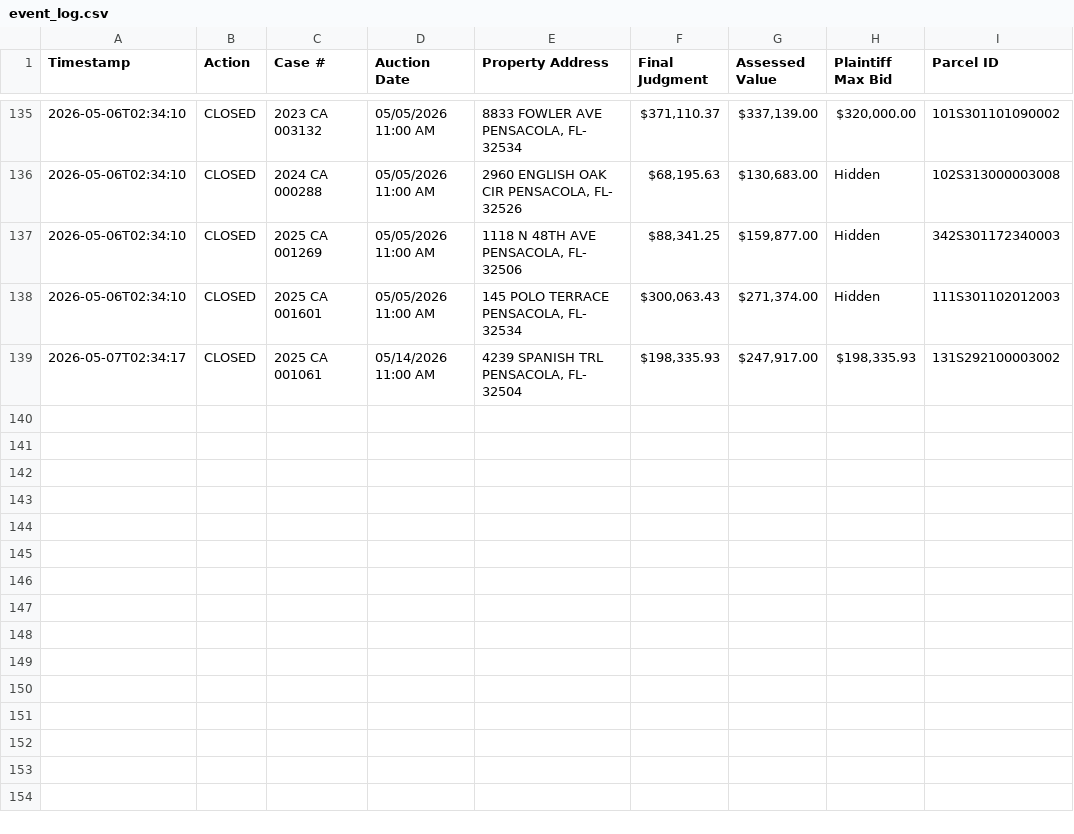
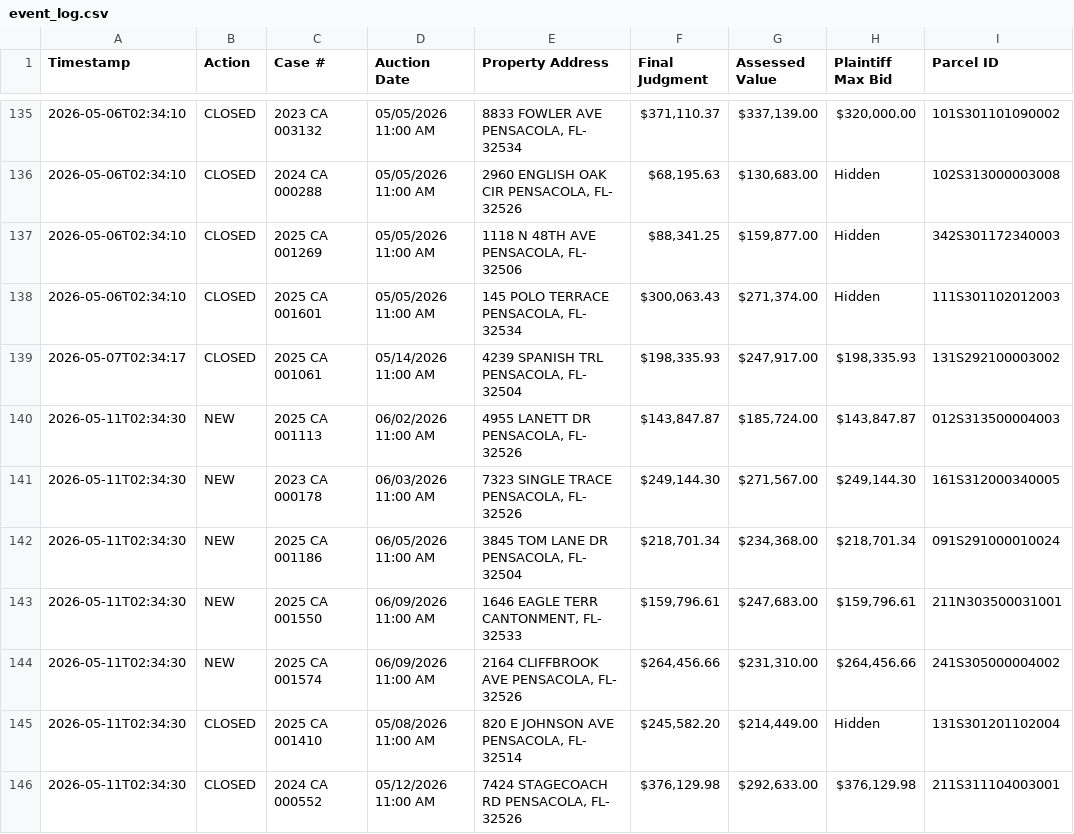
Before and after one commit to figlesias7/realforeclose-escambia, a CSV file: data/event_log.csv, drawn as a sheet; only a part is shown, gaps mark what is left out; the diff names each change by its address in the sheet, - before the commit and + after, or states it on an @@ line.

```diff
--- a/data/event_log.csv
+++ b/data/event_log.csv
+row 140: 2026-05-11T02:34:30 | NEW | 2025 CA 001113 | 06/02/2026 11:00 AM | 4955 LANETT DR PENSACOLA, FL- 32526 | $143,847.87 | $185,724.00 | $143,847.87 | 012S313500004003
+row 141: 2026-05-11T02:34:30 | NEW | 2023 CA 000178 | 06/03/2026 11:00 AM | 7323 SINGLE TRACE PENSACOLA, FL- 32526 | $249,144.30 | $271,567.00 | $249,144.30 | 161S312000340005
+row 142: 2026-05-11T02:34:30 | NEW | 2025 CA 001186 | 06/05/2026 11:00 AM | 3845 TOM LANE DR PENSACOLA, FL- 32504 | $218,701.34 | $234,368.00 | $218,701.34 | 091S291000010024
+row 143: 2026-05-11T02:34:30 | NEW | 2025 CA 001550 | 06/09/2026 11:00 AM | 1646 EAGLE TERR CANTONMENT, FL- 32533 | $159,796.61 | $247,683.00 | $159,796.61 | 211N303500031001
+row 144: 2026-05-11T02:34:30 | NEW | 2025 CA 001574 | 06/09/2026 11:00 AM | 2164 CLIFFBROOK AVE PENSACOLA, FL- 32526 | $264,456.66 | $231,310.00 | $264,456.66 | 241S305000004002
+row 145: 2026-05-11T02:34:30 | CLOSED | 2025 CA 001410 | 05/08/2026 11:00 AM | 820 E JOHNSON AVE PENSACOLA, FL- 32514 | $245,582.20 | $214,449.00 | Hidden | 131S301201102004
+row 146: 2026-05-11T02:34:30 | CLOSED | 2024 CA 000552 | 05/12/2026 11:00 AM | 7424 STAGECOACH RD PENSACOLA, FL- 32526 | $376,129.98 | $292,633.00 | $376,129.98 | 211S311104003001
```
Also changed, not shown: data/all_seen.csv, 3 other files.
